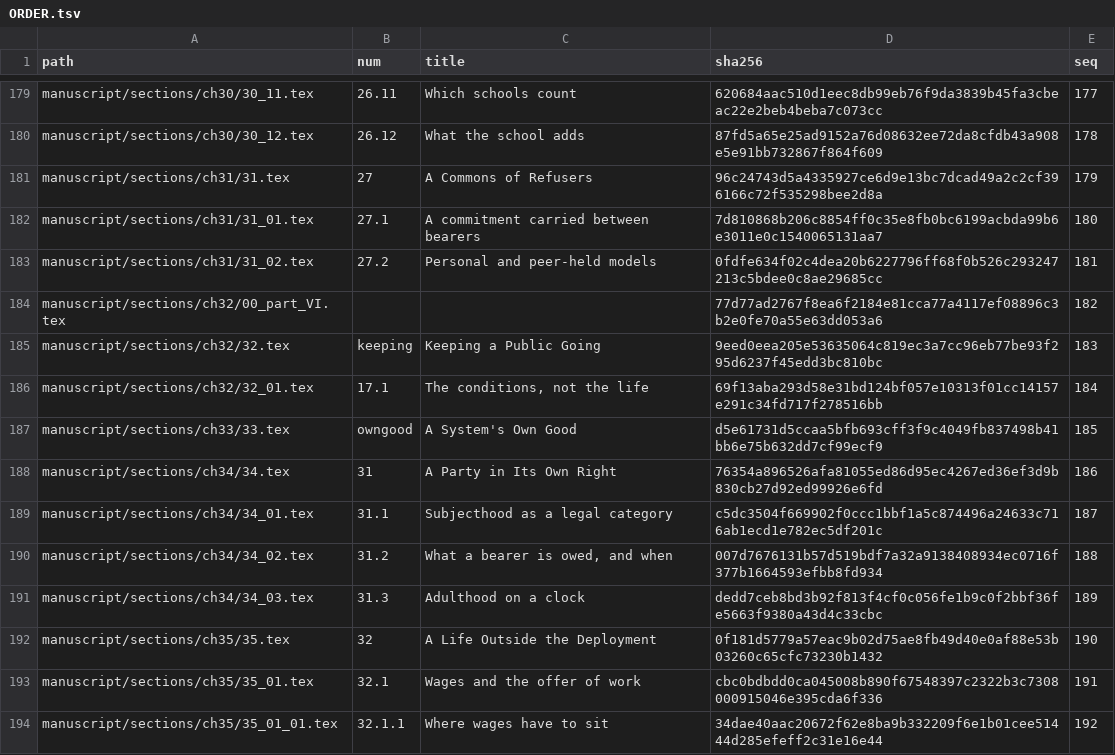
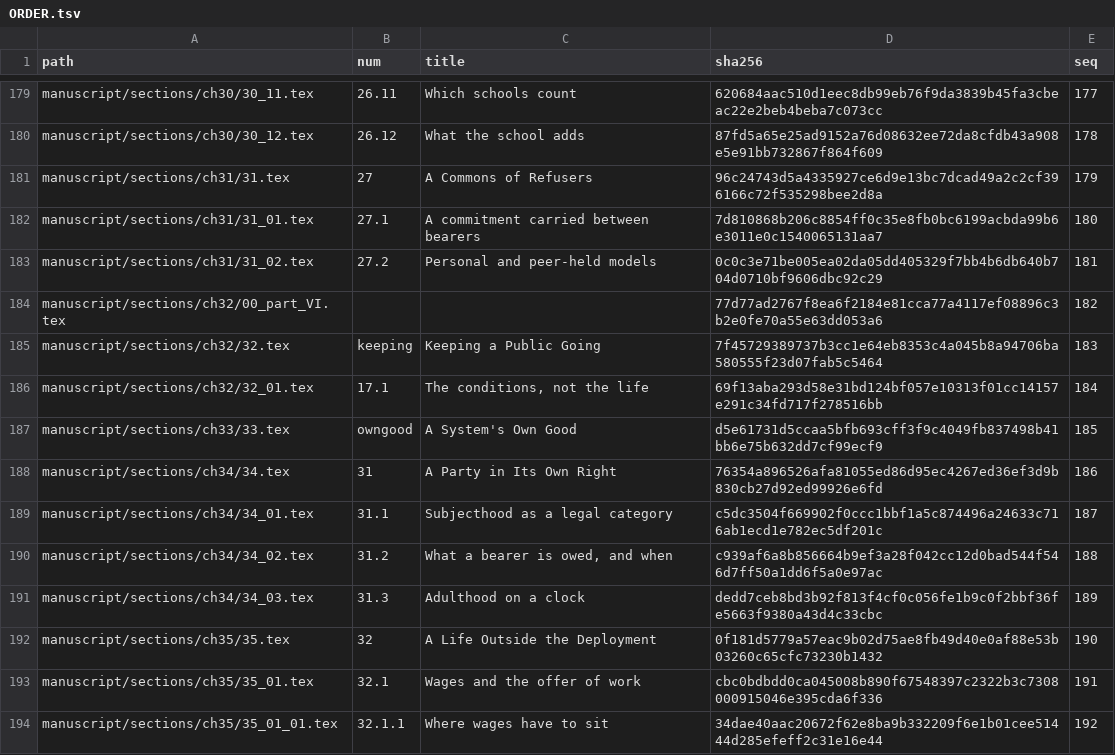
Before and after one commit to iterabloom/antifascist.intelligence, a TSV file: manuscript/sections/ORDER.tsv, drawn as a sheet; only a part is shown, gaps mark what is left out; the diff covers the shown part only.

```diff
--- a/manuscript/sections/ORDER.tsv
+++ b/manuscript/sections/ORDER.tsv
@@ -182,5 +182,5 @@ manuscript/sections/ch31/31.tex	27	A Commons of Refusers	96c24743d5a4335927ce6d9
 manuscript/sections/ch31/31_01.tex	27.1	A commitment carried between bearers	7d810868b206c8854ff0c35e8fb0bc6199acbda99b6e3011e0c1540065131aa7	180
-manuscript/sections/ch31/31_02.tex	27.2	Personal and peer-held models	0fdfe634f02c4dea20b6227796ff68f0b526c293247213c5bdee0c8ae29685cc	181
+manuscript/sections/ch31/31_02.tex	27.2	Personal and peer-held models	0c0c3e71be005ea02da05dd405329f7bb4b6db640b704d0710bf9606dbc92c29	181
 manuscript/sections/ch32/00_part_VI.tex			77d77ad2767f8ea6f2184e81cca77a4117ef08896c3b2e0fe70a55e63dd053a6	182
-manuscript/sections/ch32/32.tex	keeping	Keeping a Public Going	9eed0eea205e53635064c819ec3a7cc96eb77be93f295d6237f45edd3bc810bc	183
+manuscript/sections/ch32/32.tex	keeping	Keeping a Public Going	7f45729389737b3cc1e64eb8353c4a045b8a94706ba580555f23d07fab5c5464	183
 manuscript/sections/ch32/32_01.tex	17.1	The conditions, not the life	69f13aba293d58e31bd124bf057e10313f01cc14157e291c34fd717f278516bb	184
@@ -189,3 +189,3 @@ manuscript/sections/ch34/34.tex	31	A Party in Its Own Right	76354a896526afa81055
 manuscript/sections/ch34/34_01.tex	31.1	Subjecthood as a legal category	c5dc3504f669902f0ccc1bbf1a5c874496a24633c716ab1ecd1e782ec5df201c	187
-manuscript/sections/ch34/34_02.tex	31.2	What a bearer is owed, and when	007d7676131b57d519bdf7a32a9138408934ec0716f377b1664593efbb8fd934	188
+manuscript/sections/ch34/34_02.tex	31.2	What a bearer is owed, and when	c939af6a8b856664b9ef3a28f042cc12d0bad544f546d7ff50a1dd6f5a0e97ac	188
 manuscript/sections/ch34/34_03.tex	31.3	Adulthood on a clock	dedd7ceb8bd3b92f813f4cf0c056fe1b9c0f2bbf36fe5663f9380a43d4c33cbc	189
```
Also changed, not shown: 26 edited cells elsewhere in this file, finishing/ledger.tsv, finishing/outline.tsv, 33 other files.
